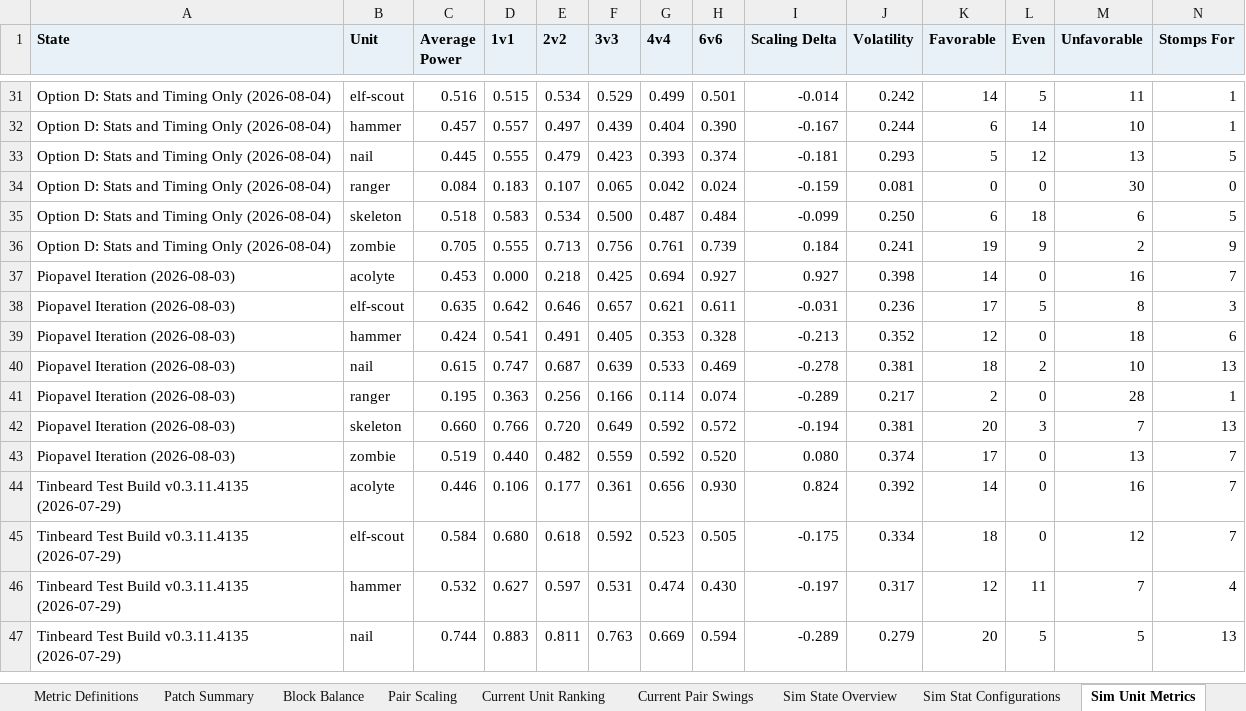
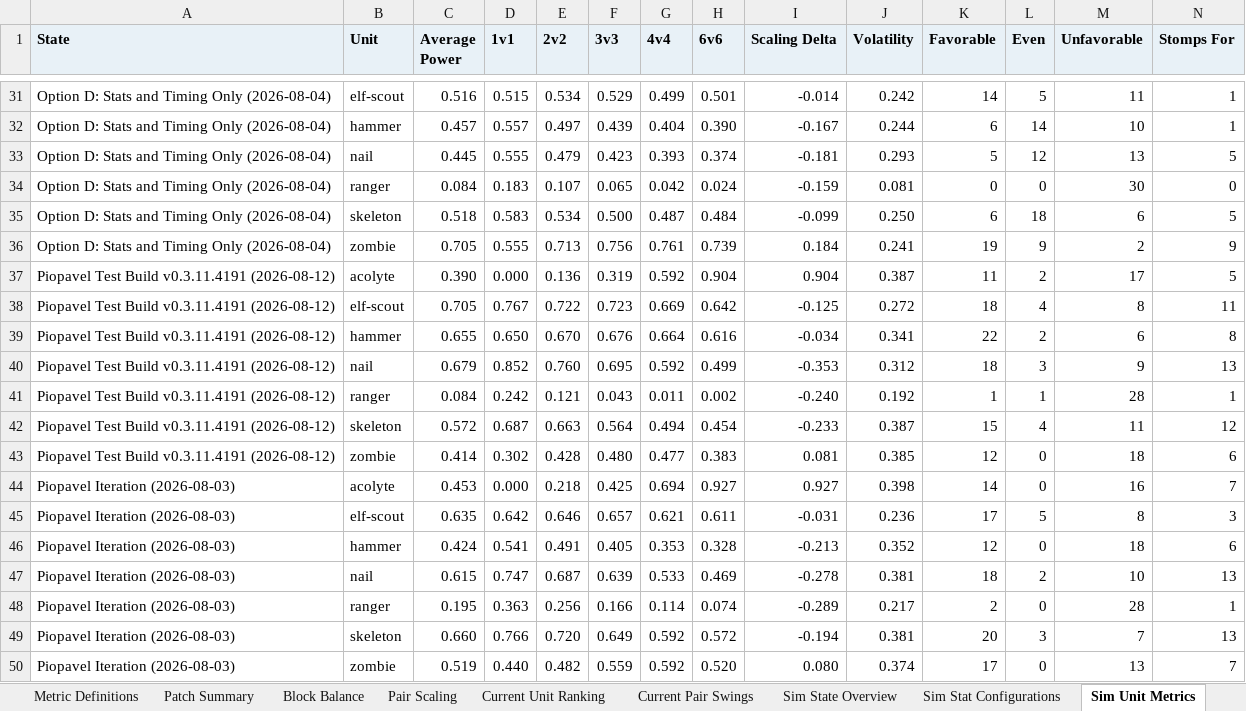
Before and after one commit to Torynx/vanguard-exiles-balance-report, an Excel workbook: vanguard-exiles-balance-workbook.xlsx, sheet Sim Unit Metrics, drawn as a sheet; only a part is shown, gaps mark what is left out; the shorter side is filled out with more unchanged rows; values as stored, in another font and other column widths than the file's, no borders; rows hold the shown columns only; the diff names each change by its address in the sheet, - before the commit and + after, or states it on an @@ line.

Commit message:
Add the Piopavel test build v0.3.11.4191 (2026-08-12)
Extract the installed test build (Steam build 24664821) and measure it
on the standard grids at 10,000 fights per matchup. The build adopts
the proposal's on-kill swing on a 3/6 Hammer; Nail drops to 2/5 (armor
and Piercing unchanged), Elf Scout 3/4 with 20% evade, Ranger 2/5;
Zombie, Acolyte, Skeleton, and Summoned Zombie unchanged from live. It
scores Balance 36.9 with 42.7% one-sided matchups — a clear
improvement over live (17.0 / 72%), in the same band as the previous
beta, with Elf Scout as the new best unit and the Acolyte/Zombie
polarization intact. Adds the state to the ranking, stat
configurations, and its own workbook sheet.

```diff
--- a/vanguard-exiles-balance-workbook.xlsx (sheet Sim Unit Metrics)
+++ b/vanguard-exiles-balance-workbook.xlsx (sheet Sim Unit Metrics)
+row 37: Piopavel Test Build v0.3.11.4191 (2026-08-12) | acolyte | 0.390 | 0.000 | 0.136 | 0.319 | 0.592 | 0.904 | 0.904 | 0.387 | 11 | 2 | 17 | 5
+row 38: Piopavel Test Build v0.3.11.4191 (2026-08-12) | elf-scout | 0.705 | 0.767 | 0.722 | 0.723 | 0.669 | 0.642 | -0.125 | 0.272 | 18 | 4 | 8 | 11
+row 39: Piopavel Test Build v0.3.11.4191 (2026-08-12) | hammer | 0.655 | 0.650 | 0.670 | 0.676 | 0.664 | 0.616 | -0.034 | 0.341 | 22 | 2 | 6 | 8
+row 40: Piopavel Test Build v0.3.11.4191 (2026-08-12) | nail | 0.679 | 0.852 | 0.760 | 0.695 | 0.592 | 0.499 | -0.353 | 0.312 | 18 | 3 | 9 | 13
+row 41: Piopavel Test Build v0.3.11.4191 (2026-08-12) | ranger | 0.084 | 0.242 | 0.121 | 0.043 | 0.011 | 0.002 | -0.240 | 0.192 | 1 | 1 | 28 | 1
+row 42: Piopavel Test Build v0.3.11.4191 (2026-08-12) | skeleton | 0.572 | 0.687 | 0.663 | 0.564 | 0.494 | 0.454 | -0.233 | 0.387 | 15 | 4 | 11 | 12
+row 43: Piopavel Test Build v0.3.11.4191 (2026-08-12) | zombie | 0.414 | 0.302 | 0.428 | 0.480 | 0.477 | 0.383 | 0.081 | 0.385 | 12 | 0 | 18 | 6
```
Also changed, not shown: sheet Sim Matrices, sheet Sim Stat Configurations, sheet Sim State Overview, sheet Sim Notes, other sheet tabs, 1 other file.
